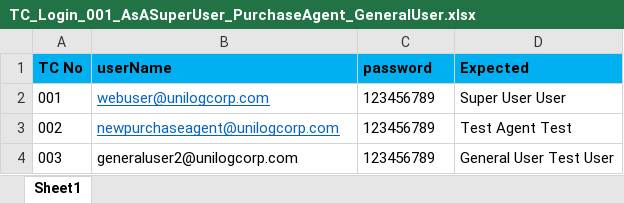
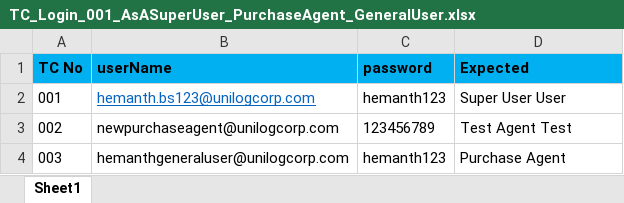
Before and after one commit to markapuramhari/thecollective, an Excel workbook: resources/ExcelsheetData/TC_Login_001_AsASuperUser_PurchaseAgent_GeneralUser.xlsx, sheet Sheet1, drawn as a sheet; values as stored, in another font and other column widths than the file's, no borders; the diff names each change by its address in the sheet, - before the commit and + after, or states it on an @@ line.

Commit message:
updated home page tests

```diff
--- a/resources/ExcelsheetData/TC_Login_001_AsASuperUser_PurchaseAgent_GeneralUser.xlsx (sheet Sheet1)
+++ b/resources/ExcelsheetData/TC_Login_001_AsASuperUser_PurchaseAgent_GeneralUser.xlsx (sheet Sheet1)
-B2 (userName): webuser@unilogcorp.com
+B2 (userName): hemanth.bs123@unilogcorp.com
-C2 (password): 123456789
+C2 (password): hemanth123
@@ B3 underline: on → off, text colour: #0563C1 → black @@
-B4 (userName): generaluser2@unilogcorp.com
+B4 (userName): hemanthgeneraluser@unilogcorp.com
-C4 (password): 123456789
+C4 (password): hemanth123
-D4 (Expected): General User Test User
+D4 (Expected): Purchase Agent
```
Also changed, not shown: 11 other files.
